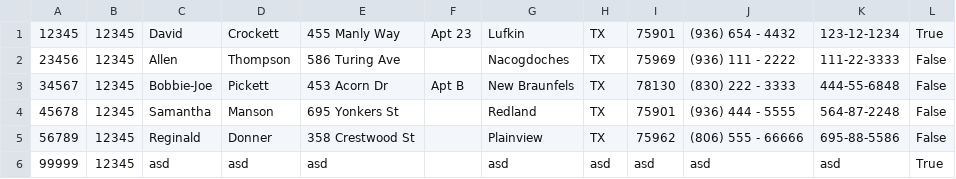
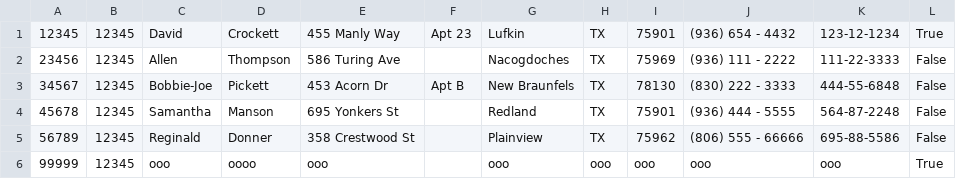
Before and after one commit to JamesFranc/payrollsystem, a CSV file: j jacks payroll system/bin/Debug/Employees.csv, drawn as a sheet.

```diff
--- a/j jacks payroll system/bin/Debug/Employees.csv
+++ b/j jacks payroll system/bin/Debug/Employees.csv
@@ -5,2 +5,2 @@
 56789,12345,Reginald,Donner,358 Crestwood St,,Plainview,TX,75962,(806) 555 - 66666,695-88-5586,False
-99999,12345,asd,asd,asd,,asd,asd,asd,asd,asd,True
+99999,12345,ooo,oooo,ooo,,ooo,ooo,ooo,ooo,ooo,True
```
Also changed, not shown: 17 other files.
